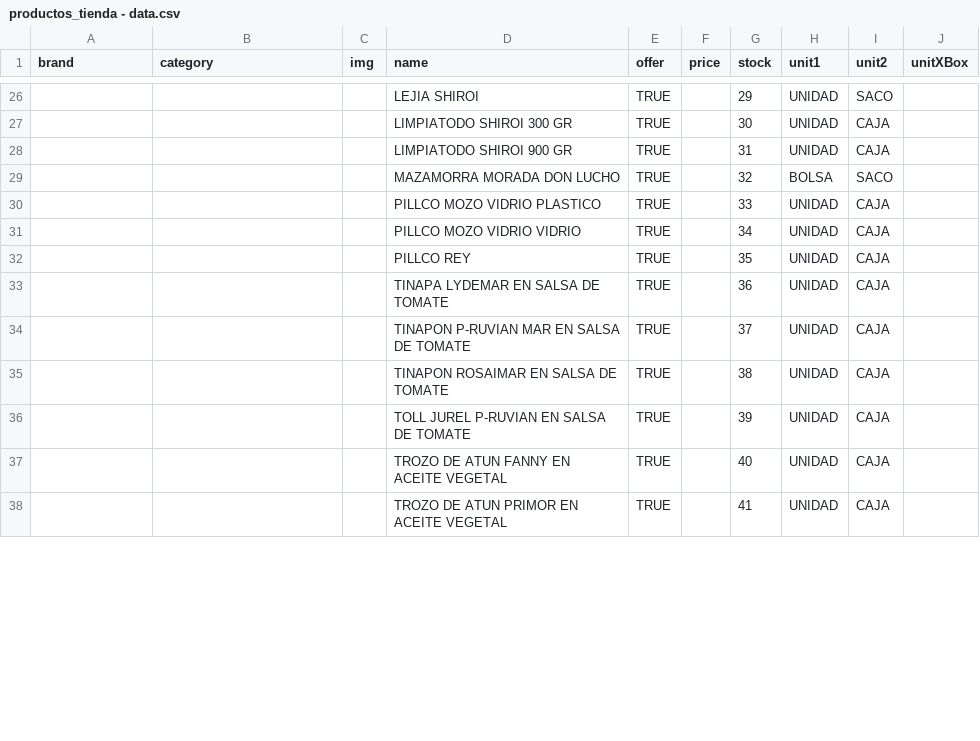
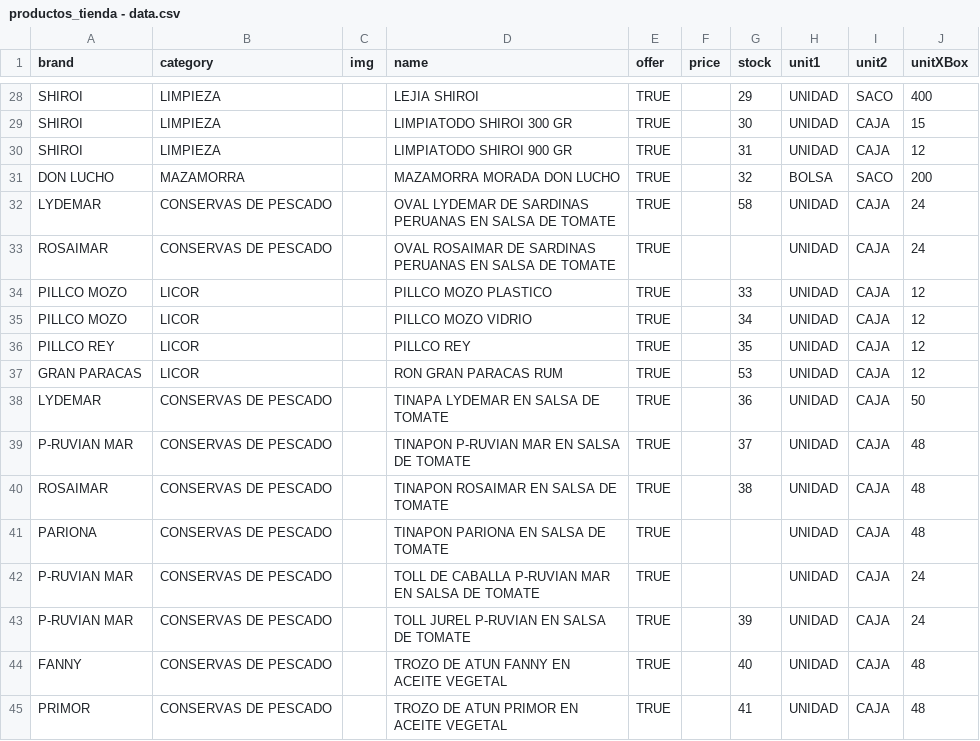
Before and after one commit to chopper210397/Lydemar, a CSV file: firebase_scripts/productos_tienda - data.csv, drawn as a sheet; only a part is shown, gaps mark what is left out; addresses are those after the commit; the diff covers the shown part only; the diff names each change by its address in the sheet, - before the commit and + after, or states it on an @@ line.

```diff
--- a/firebase_scripts/productos_tienda - data.csv
+++ b/firebase_scripts/productos_tienda - data.csv
-A28:A30 (brand): (empty)
+A28:A30 (brand): SHIROI
-B28:B30 (category): (empty)
+B28:B30 (category): LIMPIEZA
-J28 (unitXBox): (empty)
+J28 (unitXBox): 400
-J29 (unitXBox): (empty)
+J29 (unitXBox): 15
-J30 (unitXBox): (empty)
+J30 (unitXBox): 12
-A31 (brand): (empty)
+A31 (brand): DON LUCHO
-B31 (category): (empty)
+B31 (category): MAZAMORRA
-J31 (unitXBox): (empty)
+J31 (unitXBox): 200
+row 32: LYDEMAR | CONSERVAS DE PESCADO |  | OVAL LYDEMAR DE SARDINAS PERUANAS EN SALSA DE TOMATE | TRUE |  | 58 | UNIDAD | CAJA | 24
+row 33: ROSAIMAR | CONSERVAS DE PESCADO |  | OVAL ROSAIMAR DE SARDINAS PERUANAS EN SALSA DE TOMATE | TRUE |  |  | UNIDAD | CAJA | 24
-A34:A35 (brand): (empty)
+A34:A35 (brand): PILLCO MOZO
-B34:B36 (category): (empty)
+B34:B36 (category): LICOR
-D34 (name): PILLCO MOZO VIDRIO PLASTICO
+D34 (name): PILLCO MOZO PLASTICO
-J34:J36 (unitXBox): (empty)
+J34:J36 (unitXBox): 12
-D35 (name): PILLCO MOZO VIDRIO VIDRIO
+D35 (name): PILLCO MOZO VIDRIO
-A36 (brand): (empty)
+A36 (brand): PILLCO REY
+row 37: GRAN PARACAS | LICOR |  | RON GRAN PARACAS RUM | TRUE |  | 53 | UNIDAD | CAJA | 12
-A38 (brand): (empty)
+A38 (brand): LYDEMAR
-B38:B40 (category): (empty)
+B38:B40 (category): CONSERVAS DE PESCADO
-J38 (unitXBox): (empty)
+J38 (unitXBox): 50
-A39 (brand): (empty)
+A39 (brand): P-RUVIAN MAR
-J39:J40 (unitXBox): (empty)
+J39:J40 (unitXBox): 48
-A40 (brand): (empty)
+A40 (brand): ROSAIMAR
+row 41: PARIONA | CONSERVAS DE PESCADO |  | TINAPON PARIONA EN SALSA DE TOMATE | TRUE |  |  | UNIDAD | CAJA | 48
+row 42: P-RUVIAN MAR | CONSERVAS DE PESCADO |  | TOLL DE CABALLA P-RUVIAN MAR EN SALSA DE TOMATE | TRUE |  |  | UNIDAD | CAJA | 24
-A43 (brand): (empty)
+A43 (brand): P-RUVIAN MAR
-B43:B45 (category): (empty)
+B43:B45 (category): CONSERVAS DE PESCADO
-J43 (unitXBox): (empty)
+J43 (unitXBox): 24
-A44 (brand): (empty)
+A44 (brand): FANNY
-J44:J45 (unitXBox): (empty)
+J44:J45 (unitXBox): 48
-A45 (brand): (empty)
+A45 (brand): PRIMOR
```
Also changed, not shown: 3 added rows, 3 removed rows and 80 edited cells elsewhere in this file.
